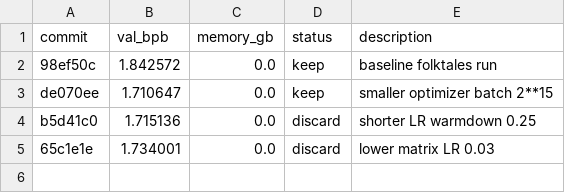
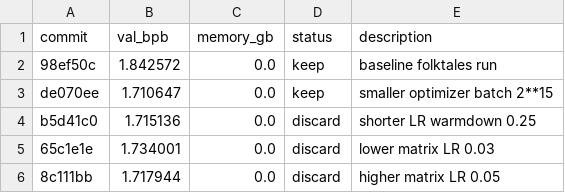
Before and after one commit to vaughngit/autoresearch-macos, a TSV file: results.tsv, drawn as a sheet.

Commit message:
Record higher matrix LR result

```diff
--- a/results.tsv
+++ b/results.tsv
@@ -5 +5,2 @@ b5d41c0	1.715136	0.0	discard	shorter LR warmdown 0.25
 65c1e1e	1.734001	0.0	discard	lower matrix LR 0.03
+8c111bb	1.717944	0.0	discard	higher matrix LR 0.05
```
